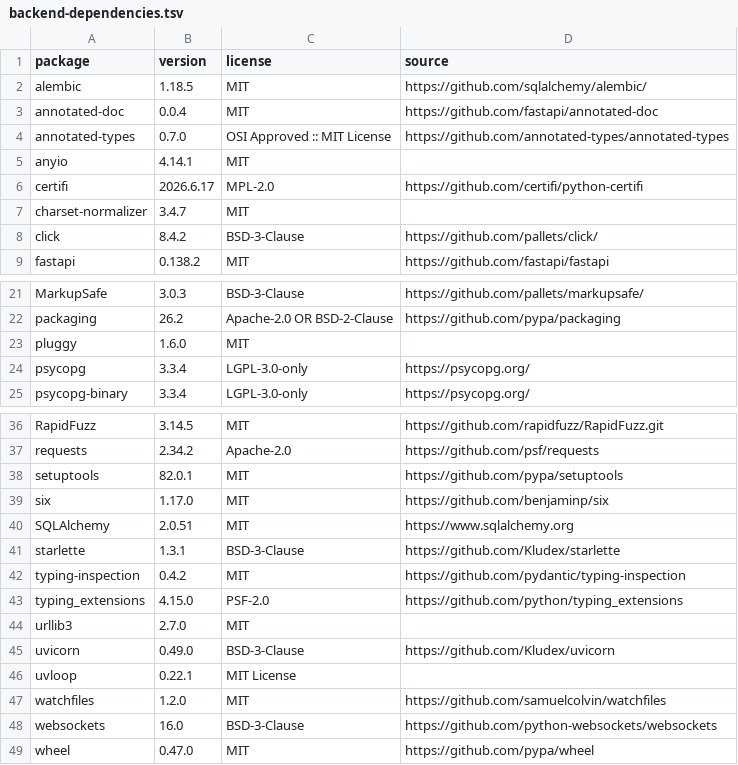
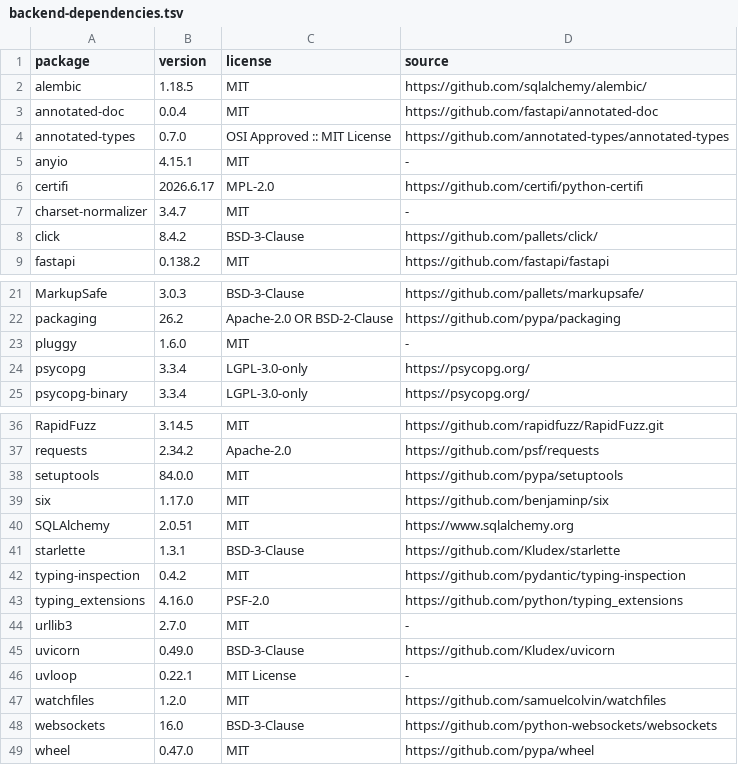
Before and after one commit to Ascendor/mutual-games-finder-for-lanparties, a TSV file: LICENSES/backend-dependencies.tsv, drawn as a sheet; only a part is shown, gaps mark what is left out.

```diff
--- a/LICENSES/backend-dependencies.tsv
+++ b/LICENSES/backend-dependencies.tsv
@@ -4,5 +4,5 @@ annotated-doc	0.0.4	MIT	https://github.com/fastapi/annotated-doc
 annotated-types	0.7.0	OSI Approved :: MIT License	https://github.com/annotated-types/annotated-types
-anyio	4.14.1	MIT	
+anyio	4.15.1	MIT	-
 certifi	2026.6.17	MPL-2.0	https://github.com/certifi/python-certifi
-charset-normalizer	3.4.7	MIT	
+charset-normalizer	3.4.7	MIT	-
 click	8.4.2	BSD-3-Clause	https://github.com/pallets/click/
@@ -22,3 +22,3 @@ MarkupSafe	3.0.3	BSD-3-Clause	https://github.com/pallets/markupsafe/
 packaging	26.2	Apache-2.0 OR BSD-2-Clause	https://github.com/pypa/packaging
-pluggy	1.6.0	MIT	
+pluggy	1.6.0	MIT	-
 psycopg	3.3.4	LGPL-3.0-only	https://psycopg.org/
@@ -37,3 +37,3 @@ RapidFuzz	3.14.5	MIT	https://github.com/rapidfuzz/RapidFuzz.git
 requests	2.34.2	Apache-2.0	https://github.com/psf/requests
-setuptools	82.0.1	MIT	https://github.com/pypa/setuptools
+setuptools	84.0.0	MIT	https://github.com/pypa/setuptools
 six	1.17.0	MIT	https://github.com/benjaminp/six
@@ -42,6 +42,6 @@ starlette	1.3.1	BSD-3-Clause	https://github.com/Kludex/starlette
 typing-inspection	0.4.2	MIT	https://github.com/pydantic/typing-inspection
-typing_extensions	4.15.0	PSF-2.0	https://github.com/python/typing_extensions
-urllib3	2.7.0	MIT	
+typing_extensions	4.16.0	PSF-2.0	https://github.com/python/typing_extensions
+urllib3	2.7.0	MIT	-
 uvicorn	0.49.0	BSD-3-Clause	https://github.com/Kludex/uvicorn
-uvloop	0.22.1	MIT License	
+uvloop	0.22.1	MIT License	-
 watchfiles	1.2.0	MIT	https://github.com/samuelcolvin/watchfiles
```
Also changed, not shown: LICENSES/frontend-dependencies.tsv, 54 other files.
